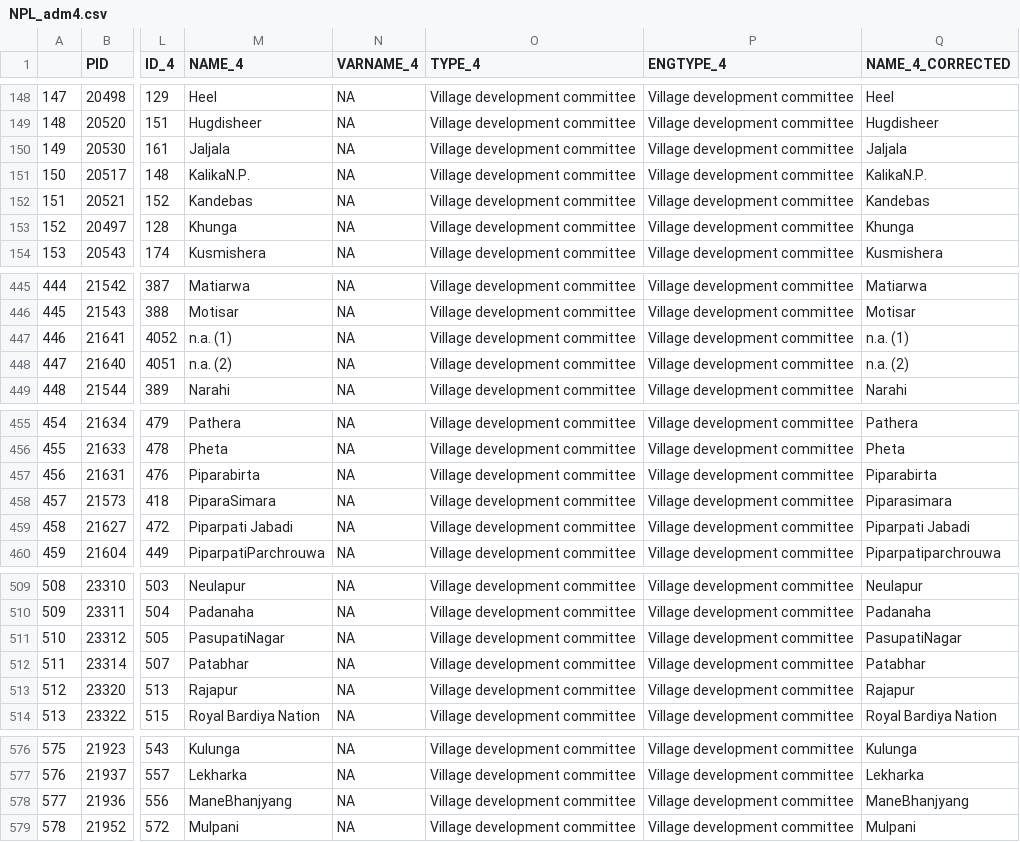
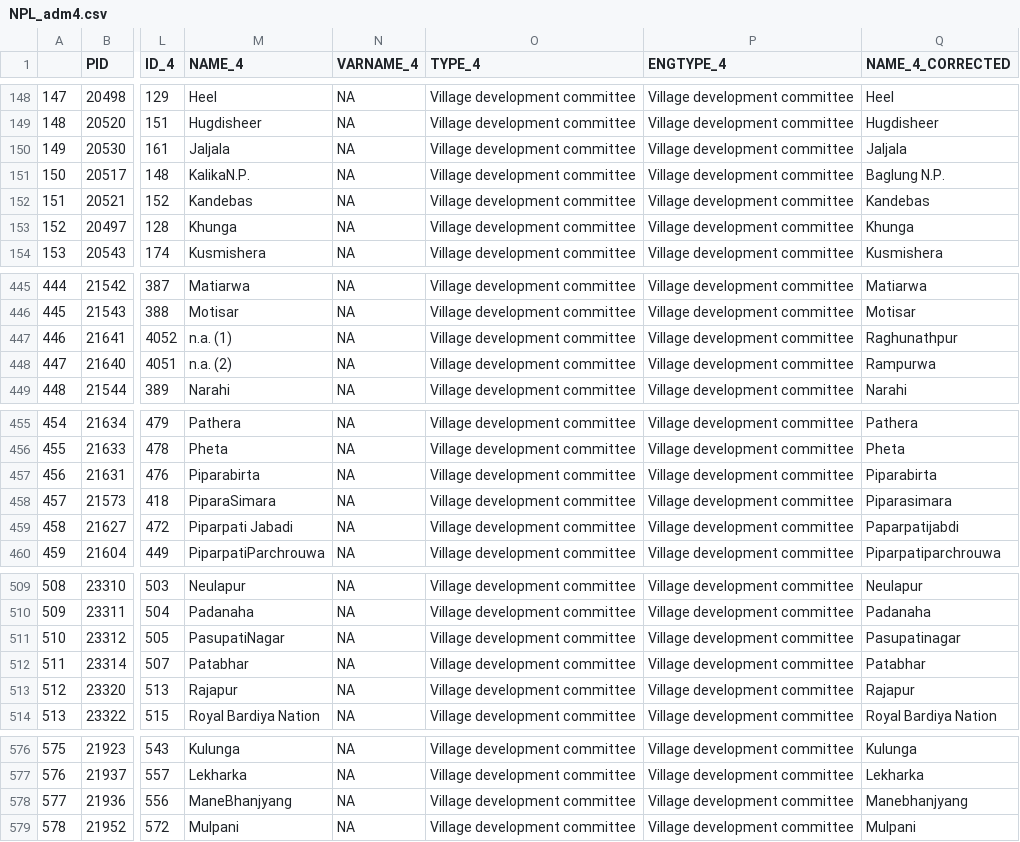
Before and after one commit to prabhasp/Nepal-Elections-Experiments, a CSV file: data/NPL_adm4.csv, drawn as a sheet; only a part is shown, gaps mark what is left out; the diff covers the shown part only; the diff names each change by its address in the sheet, - before the commit and + after, or states it on an @@ line.

```diff
--- a/data/NPL_adm4.csv
+++ b/data/NPL_adm4.csv
-Q151 (NAME_4_CORRECTED): KalikaN.P.
+Q151 (NAME_4_CORRECTED): Baglung N.P.
-Q447 (NAME_4_CORRECTED): n.a. (1)
+Q447 (NAME_4_CORRECTED): Raghunathpur
-Q448 (NAME_4_CORRECTED): n.a. (2)
+Q448 (NAME_4_CORRECTED): Rampurwa
-Q459 (NAME_4_CORRECTED): Piparpati Jabadi
+Q459 (NAME_4_CORRECTED): Paparpatijabdi
-Q511 (NAME_4_CORRECTED): PasupatiNagar
+Q511 (NAME_4_CORRECTED): Pasupatinagar
-Q578 (NAME_4_CORRECTED): ManeBhanjyang
+Q578 (NAME_4_CORRECTED): Manebhanjyang
```
Also changed, not shown: 7 edited cells elsewhere in this file, data/Corrections.csv, data/MissingFromVDCCodes.csv, 2 other files.
